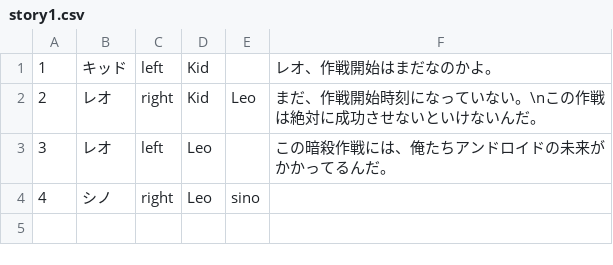
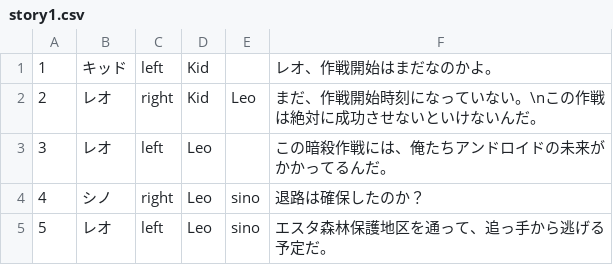
Before and after one commit to tanahaya/Kikisenki, a CSV file: story/story1.csv, drawn as a sheet.

```diff
--- a/story/story1.csv
+++ b/story/story1.csv
@@ -3,2 +3,3 @@
 3,レオ,left,Leo,,この暗殺作戦には、俺たちアンドロイドの未来がかかってるんだ。
-4,シノ,right,Leo,sino,
+4,シノ,right,Leo,sino,退路は確保したのか？
+5,レオ,left,Leo,sino,エスタ森林保護地区を通って、追っ手から逃げる予定だ。
```
Also changed, not shown: 1 other file.
